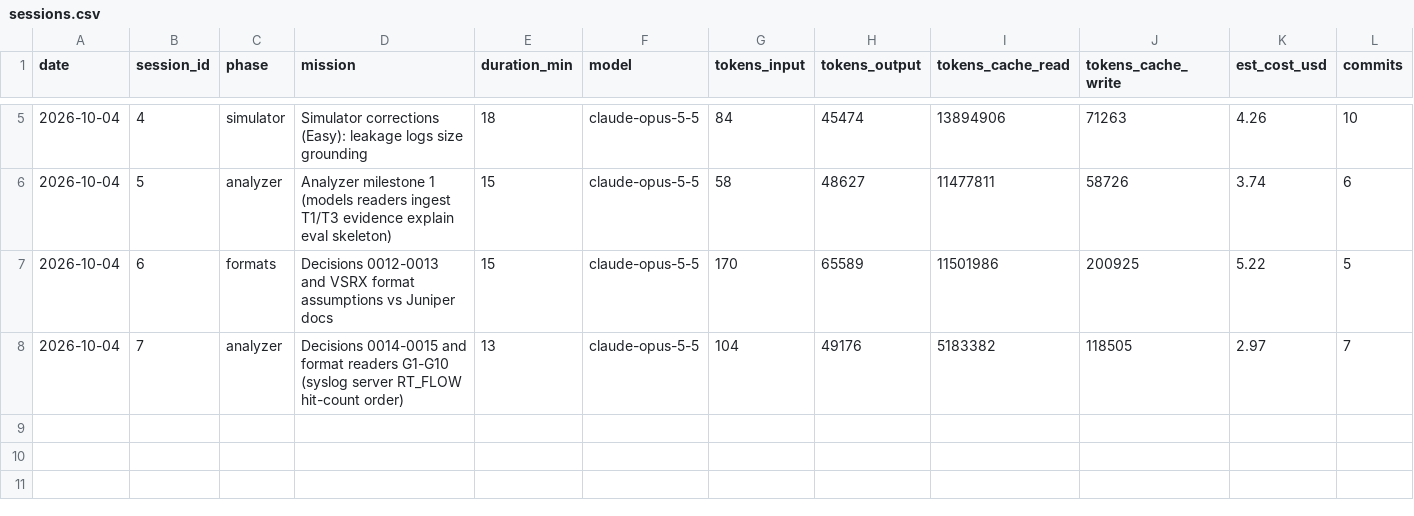
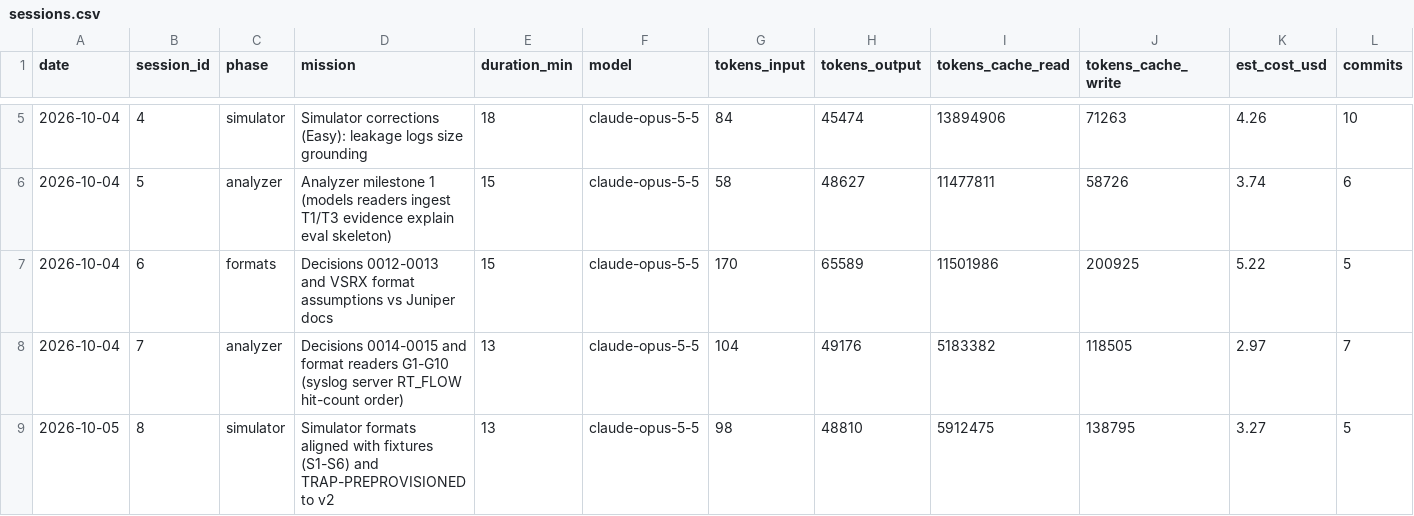
Before and after one commit to n-le-bourdiec/palimp, a CSV file: metrics/sessions.csv, drawn as a sheet; only a part is shown, gaps mark what is left out; rows hold the shown columns only; the diff names each change by its address in the sheet, - before the commit and + after, or states it on an @@ line.

```diff
--- a/metrics/sessions.csv
+++ b/metrics/sessions.csv
+row 9: 2026-10-05 | 8 | simulator | Simulator formats aligned with fixtures (S1-S6) and TRAP-PREPROVISIONED to v2 | 13 | claude-opus-5-5 | 98 | 48810 | 5912475 | 138795 | 3.27 | 5
```
Also changed, not shown: 1 other file.
